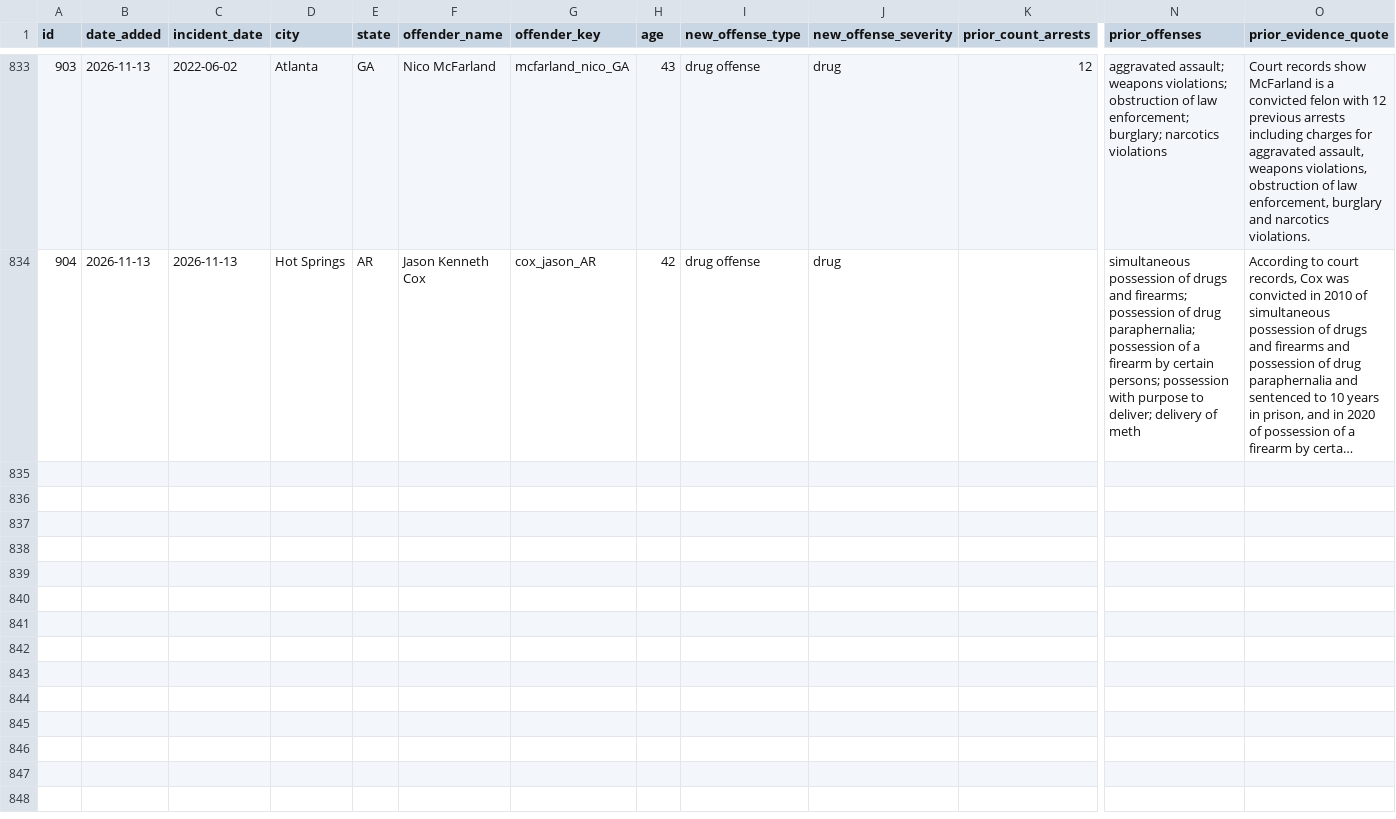
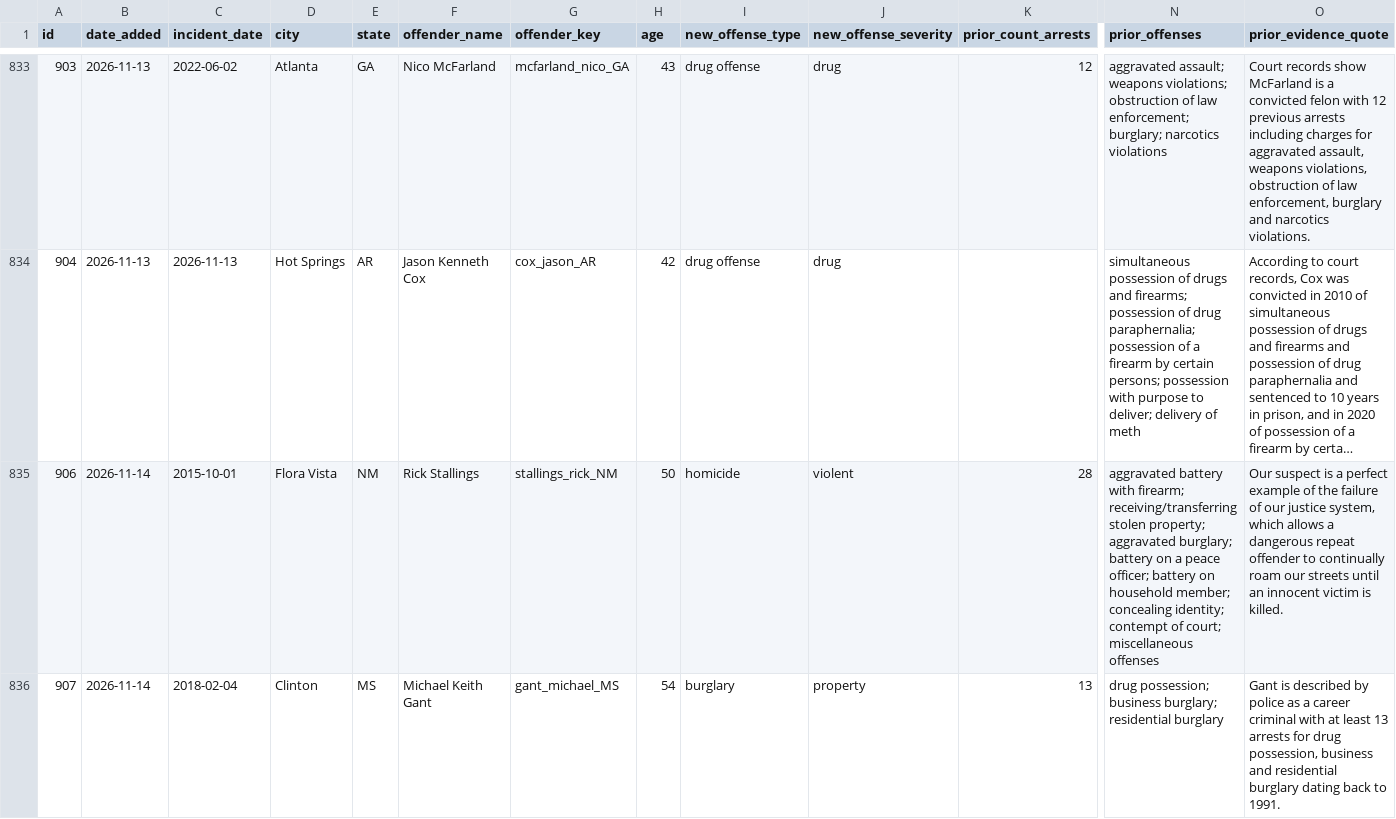
Before and after one commit to Manhattan-Institute-Labs/preventable-tragedies, a CSV file: database/data/removed.csv, drawn as a sheet; only a part is shown, gaps mark what is left out; long unchanged cells end in …; rows hold the shown columns only; the diff names each change by its address in the sheet, - before the commit and + after, or states it on an @@ line.

```diff
--- a/database/data/removed.csv
+++ b/database/data/removed.csv
+row 835: 906 | 2026-11-14 | 2015-10-01 | Flora Vista | NM | Rick Stallings | stallings_rick_NM | 50 | homicide | violent | 28 | aggravated battery with firearm; receiving/transferring stolen property; aggravated burglary; battery on a peace officer; battery on household member; concealing identity; contempt of court; miscellaneous offenses | Our suspect is a perfect example of the failure of our justice system, which allows a dangerous repeat offender to continually roam our streets until an innocent victim is killed.
+row 836: 907 | 2026-11-14 | 2018-02-04 | Clinton | MS | Michael Keith Gant | gant_michael_MS | 54 | burglary | property | 13 | drug possession; business burglary; residential burglary | Gant is described by police as a career criminal with at least 13 arrests for drug possession, business and residential burglary dating back to 1991.
```
Also changed, not shown: database/data/backfill/stories.csv, database/data/daily_adds.csv, 13 other files.
